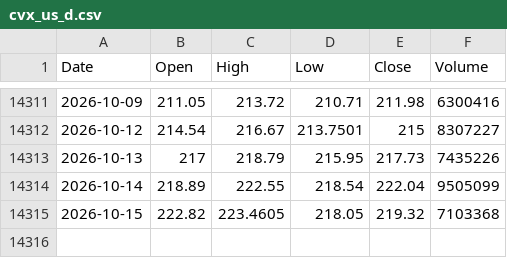
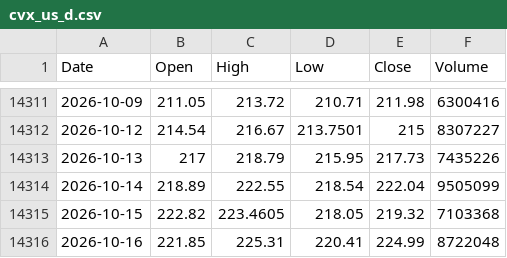
Before and after one commit to tblackfd/cvx-price, a CSV file: cvx_us_d.csv, drawn as a sheet; only a part is shown, gaps mark what is left out; the diff names each change by its address in the sheet, - before the commit and + after, or states it on an @@ line.

```diff
--- a/cvx_us_d.csv
+++ b/cvx_us_d.csv
+row 14316: 2026-10-16 | 221.85 | 225.31 | 220.41 | 224.99 | 8722048
```
Also changed, not shown: 1 other file.
